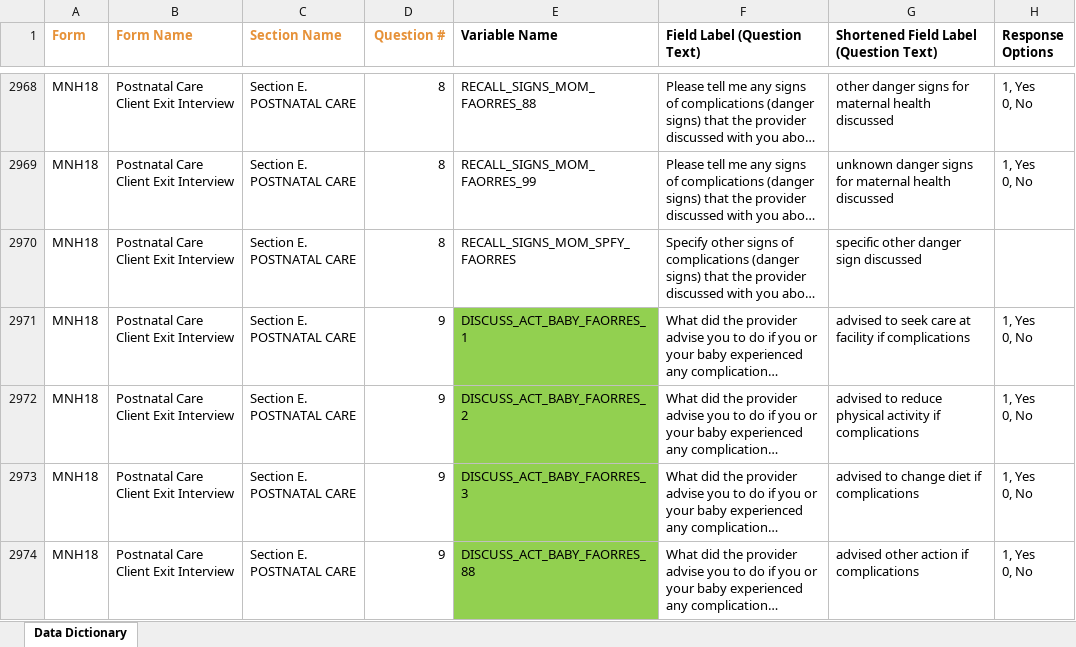
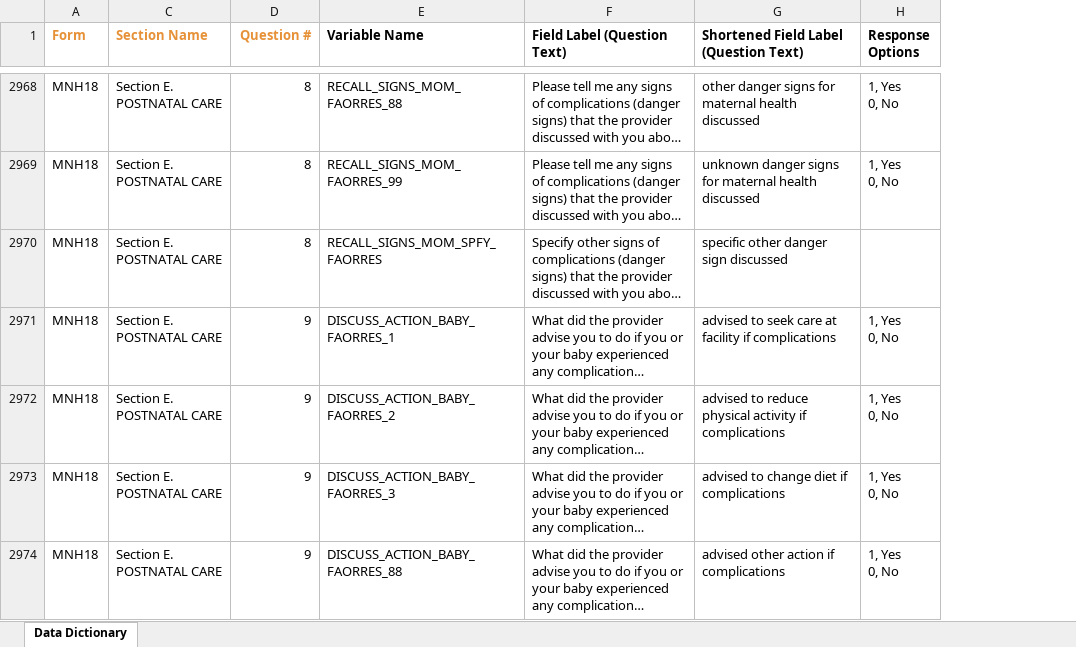
Before and after one commit to WilliamsPJ19/PRISMA-Data-Queries-Sites, an Excel workbook: dictionary/PRiSMA-MNH-Data-Dictionary-Repository-V.2.2-FEB012023.xlsx, sheet Data Dictionary, drawn as a sheet; only a part is shown, gaps mark what is left out; long unchanged cells end in …; values as stored, in another font and other column widths than the file's, no borders; the diff covers the shown part only; the diff names each change by its address in the sheet, - before the commit and + after, or states it on an @@ line.

Commit message:
dictionary removed spaces and duplicates

```diff
--- a/dictionary/PRiSMA-MNH-Data-Dictionary-Repository-V.2.2-FEB012023.xlsx (sheet Data Dictionary)
+++ b/dictionary/PRiSMA-MNH-Data-Dictionary-Repository-V.2.2-FEB012023.xlsx (sheet Data Dictionary)
@@ column B (Form Name) hidden, rows 2968-2974: all Postnatal Care Client Exit Interview @@
-E2971 (Variable Name): DISCUSS_ACT_BABY_FAORRES_1
+E2971 (Variable Name): DISCUSS_ACTION_BABY_FAORRES_1
-E2971:E2974 fill: #92D050
+E2971:E2974 fill: none
-E2972 (Variable Name): DISCUSS_ACT_BABY_FAORRES_2
+E2972 (Variable Name): DISCUSS_ACTION_BABY_FAORRES_2
-E2973 (Variable Name): DISCUSS_ACT_BABY_FAORRES_3
+E2973 (Variable Name): DISCUSS_ACTION_BABY_FAORRES_3
-E2974 (Variable Name): DISCUSS_ACT_BABY_FAORRES_88
+E2974 (Variable Name): DISCUSS_ACTION_BABY_FAORRES_88
```
Also changed, not shown: 11 edited cells and cell formats elsewhere in this sheet, 1 other file.
